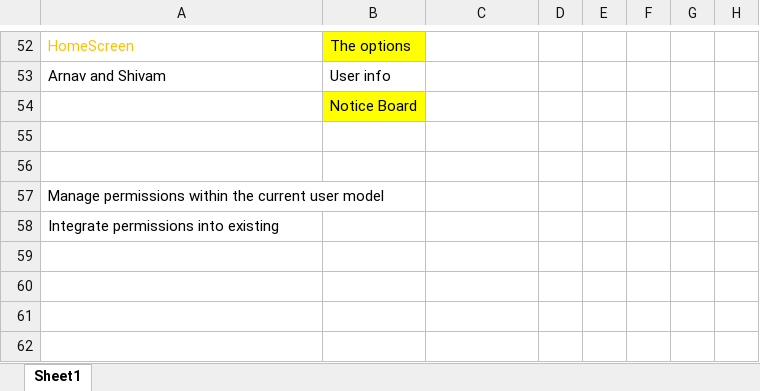
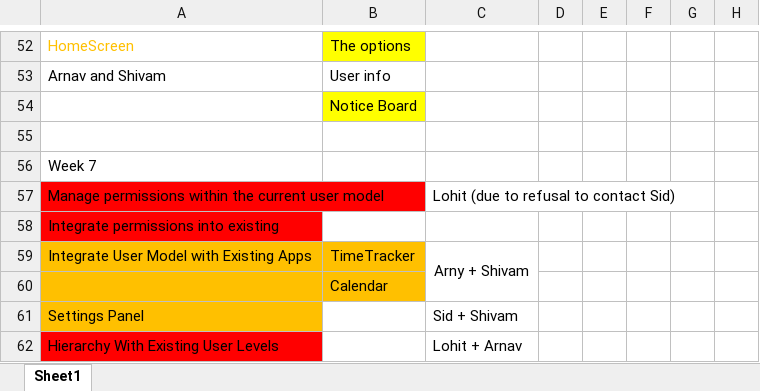
Before and after one commit to arnyboy101/InsemiTimeSheet, an Excel workbook: SubRoutine Diagrams/Planning.xlsx, sheet Sheet1, drawn as a sheet; only a part is shown, gaps mark what is left out; values as stored, in another font and other column widths than the file's, no borders; the diff names each change by its address in the sheet, - before the commit and + after, or states it on an @@ line.

Commit message:
Planning Updated (Arny Commit #46)

```diff
--- a/SubRoutine Diagrams/Planning.xlsx (sheet Sheet1)
+++ b/SubRoutine Diagrams/Planning.xlsx (sheet Sheet1)
-A56: (empty)
+A56: Week 7
-A57:A58 fill: none
+A57:A58 fill: #FF0000
-C57: (empty)
+C57: Lohit (due to refusal to contact Sid)
+row 59: Integrate User Model with Existing Apps | TimeTracker | Arny + Shivam
+row 60:  | Calendar
+row 61: Settings Panel |  | Sid + Shivam
+row 62: Hierarchy With Existing User Levels |  | Lohit + Arnav
```
Also changed, not shown: 2 other files.
